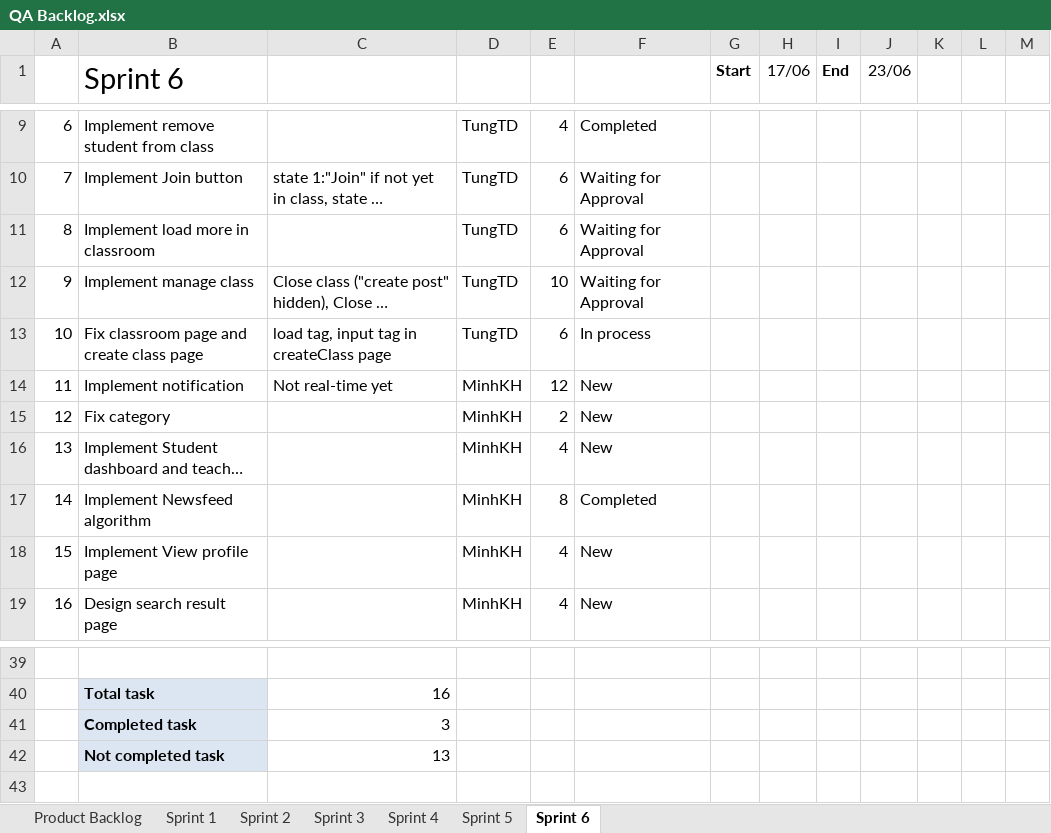
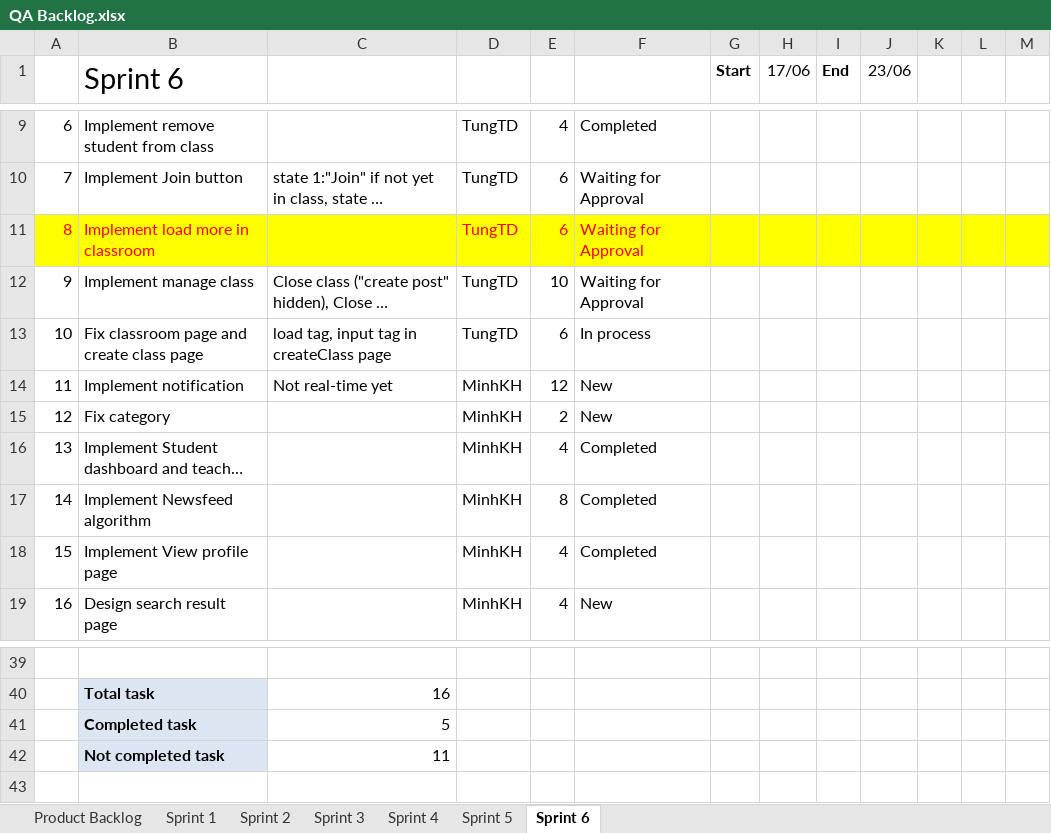
Before and after one commit to CapstoneTeam11/Document, an Excel workbook: QA Backlog.xlsx, sheet Sprint 6, drawn as a sheet; only a part is shown, gaps mark what is left out; long unchanged cells end in …; values as stored, in another font and other column widths than the file's, no borders; charts and pictures not drawn; the diff names each change by its address in the sheet, - before the commit and + after, or states it on an @@ line.

Commit message:
status

```diff
--- a/QA Backlog.xlsx (sheet Sprint 6)
+++ b/QA Backlog.xlsx (sheet Sprint 6)
-A11:M11 fill: none
+A11:M11 fill: #FFFF00
-A11:B11 text colour: black
+A11:B11 text colour: #FF0000
-D11:F11 text colour: black
+D11:F11 text colour: #FF0000
-F16: New
+F16: Completed
-F18: New
+F18: Completed
-C41: 3
+C41: 5
-C42: 13
+C42: 11
```
Also changed, not shown: charts or pictures.
